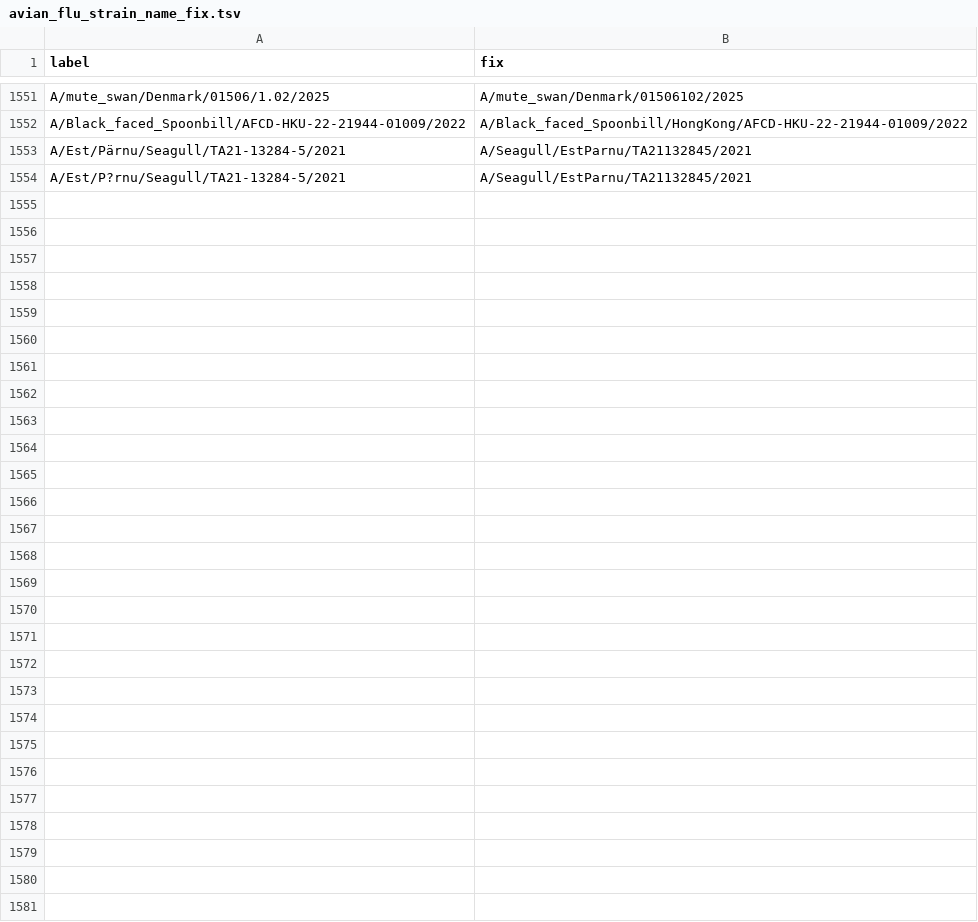
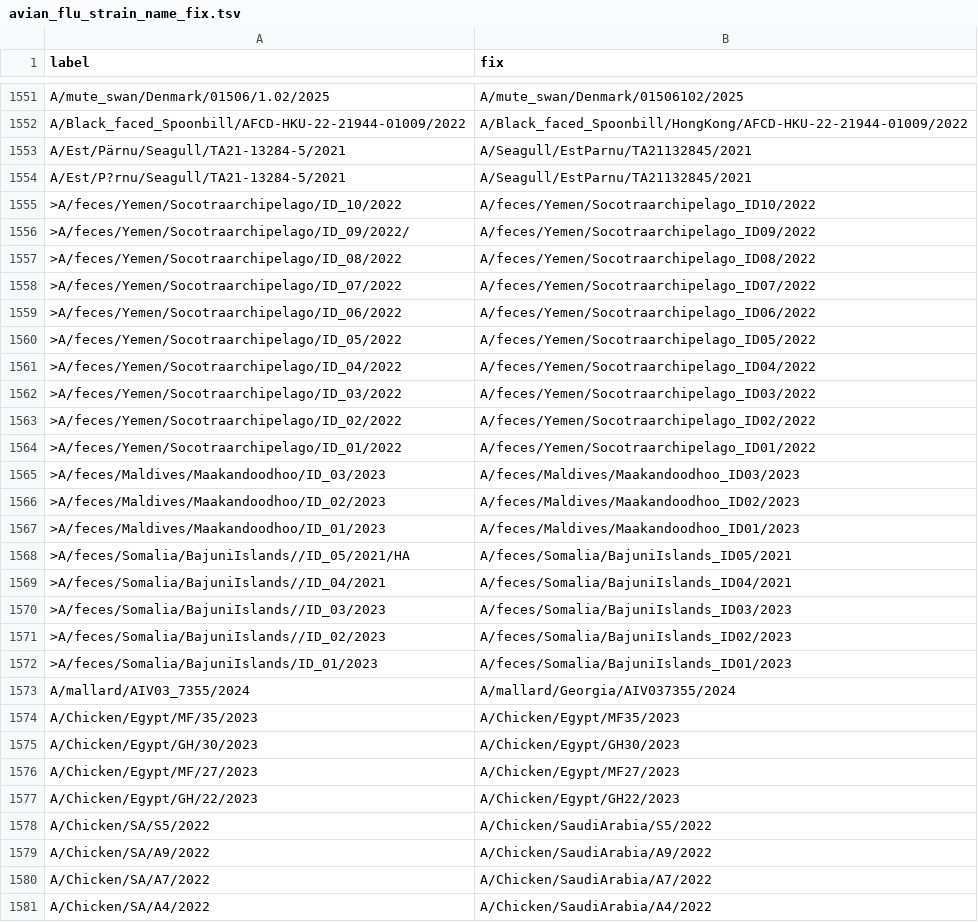
Before and after one commit to nextstrain/fauna, a TSV file: source-data/avian_flu_strain_name_fix.tsv, drawn as a sheet; only a part is shown, gaps mark what is left out.

Commit message:
adding in strain fixes and adding Kazakhstan as a new country:

```diff
--- a/source-data/avian_flu_strain_name_fix.tsv
+++ b/source-data/avian_flu_strain_name_fix.tsv
@@ -1554 +1554,28 @@ A/Est/Pärnu/Seagull/TA21-13284-5/2021	A/Seagull/EstParnu/TA21132845/2021
 A/Est/P?rnu/Seagull/TA21-13284-5/2021	A/Seagull/EstParnu/TA21132845/2021
+>A/feces/Yemen/Socotraarchipelago/ID_10/2022	A/feces/Yemen/Socotraarchipelago_ID10/2022
+>A/feces/Yemen/Socotraarchipelago/ID_09/2022/	A/feces/Yemen/Socotraarchipelago_ID09/2022
+>A/feces/Yemen/Socotraarchipelago/ID_08/2022	A/feces/Yemen/Socotraarchipelago_ID08/2022
+>A/feces/Yemen/Socotraarchipelago/ID_07/2022	A/feces/Yemen/Socotraarchipelago_ID07/2022
+>A/feces/Yemen/Socotraarchipelago/ID_06/2022	A/feces/Yemen/Socotraarchipelago_ID06/2022
+>A/feces/Yemen/Socotraarchipelago/ID_05/2022	A/feces/Yemen/Socotraarchipelago_ID05/2022
+>A/feces/Yemen/Socotraarchipelago/ID_04/2022	A/feces/Yemen/Socotraarchipelago_ID04/2022
+>A/feces/Yemen/Socotraarchipelago/ID_03/2022	A/feces/Yemen/Socotraarchipelago_ID03/2022
+>A/feces/Yemen/Socotraarchipelago/ID_02/2022	A/feces/Yemen/Socotraarchipelago_ID02/2022
+>A/feces/Yemen/Socotraarchipelago/ID_01/2022	A/feces/Yemen/Socotraarchipelago_ID01/2022
+>A/feces/Maldives/Maakandoodhoo/ID_03/2023	A/feces/Maldives/Maakandoodhoo_ID03/2023
+>A/feces/Maldives/Maakandoodhoo/ID_02/2023	A/feces/Maldives/Maakandoodhoo_ID02/2023
+>A/feces/Maldives/Maakandoodhoo/ID_01/2023	A/feces/Maldives/Maakandoodhoo_ID01/2023
+>A/feces/Somalia/BajuniIslands//ID_05/2021/HA	A/feces/Somalia/BajuniIslands_ID05/2021
+>A/feces/Somalia/BajuniIslands//ID_04/2021	A/feces/Somalia/BajuniIslands_ID04/2021
+>A/feces/Somalia/BajuniIslands//ID_03/2023	A/feces/Somalia/BajuniIslands_ID03/2023
+>A/feces/Somalia/BajuniIslands//ID_02/2023	A/feces/Somalia/BajuniIslands_ID02/2023
+>A/feces/Somalia/BajuniIslands/ID_01/2023	A/feces/Somalia/BajuniIslands_ID01/2023
+A/mallard/AIV03_7355/2024	A/mallard/Georgia/AIV037355/2024
+A/Chicken/Egypt/MF/35/2023	A/Chicken/Egypt/MF35/2023
+A/Chicken/Egypt/GH/30/2023	A/Chicken/Egypt/GH30/2023
+A/Chicken/Egypt/MF/27/2023	A/Chicken/Egypt/MF27/2023
+A/Chicken/Egypt/GH/22/2023	A/Chicken/Egypt/GH22/2023
+A/Chicken/SA/S5/2022	A/Chicken/SaudiArabia/S5/2022
+A/Chicken/SA/A9/2022	A/Chicken/SaudiArabia/A9/2022
+A/Chicken/SA/A7/2022	A/Chicken/SaudiArabia/A7/2022
+A/Chicken/SA/A4/2022	A/Chicken/SaudiArabia/A4/2022
```
Also changed, not shown: source-data/geo_synonyms.tsv.
